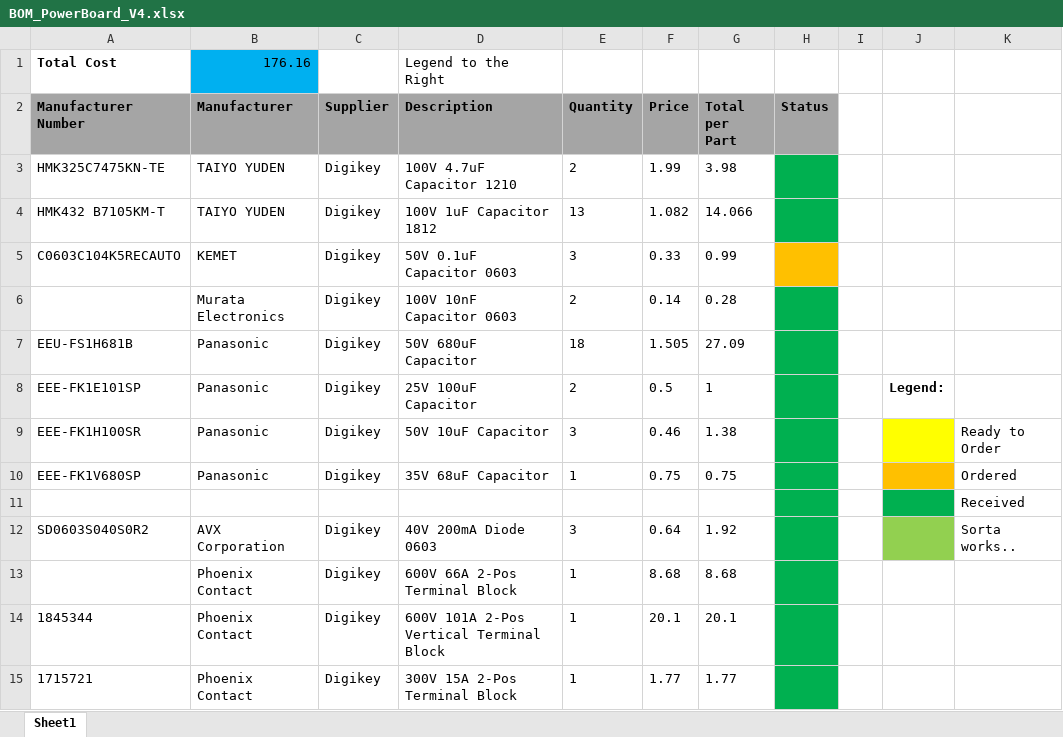
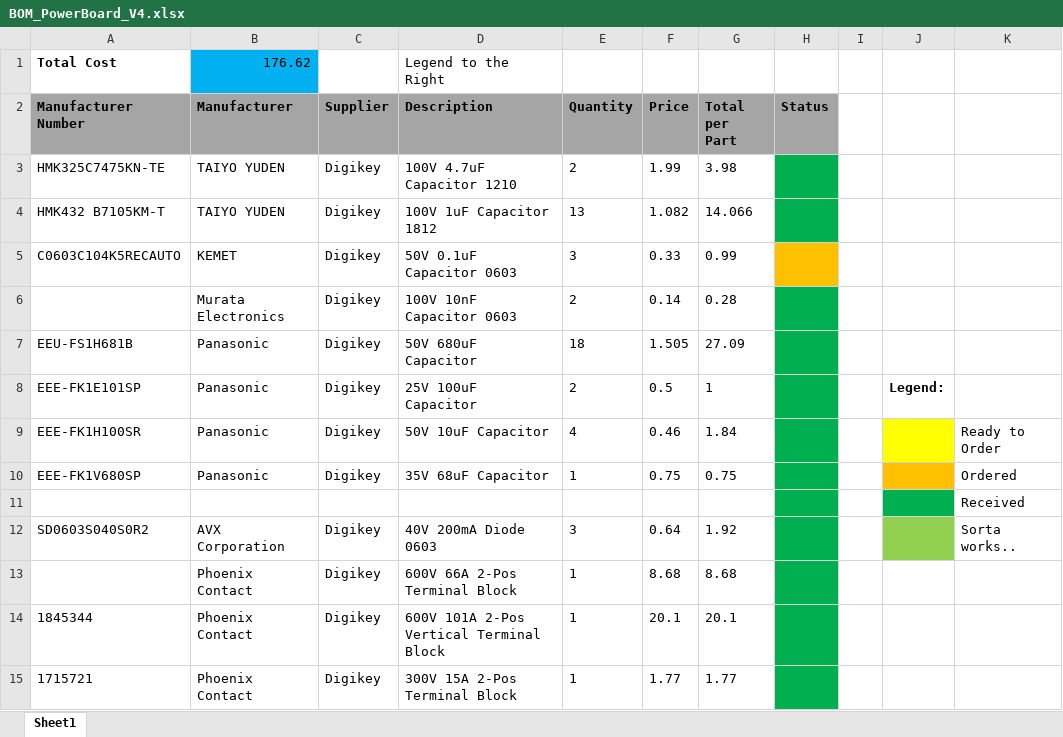
Before and after one commit to UofSSpaceTeam/rover-hardware, an Excel workbook: BOM/BOM_PowerBoard_V4.xlsx, sheet Sheet1, drawn as a sheet; only a part is shown; values as stored, in another font and other column widths than the file's, no borders; the diff names each change by its address in the sheet, - before the commit and + after, or states it on an @@ line.

```diff
--- a/BOM/BOM_PowerBoard_V4.xlsx (sheet Sheet1)
+++ b/BOM/BOM_PowerBoard_V4.xlsx (sheet Sheet1)
-B1 (Manufacturer): 176.16
+B1 (Manufacturer): 176.62
-E9 (Quantity): 3
+E9 (Quantity): 4
-G9 (Total per Part): 1.38
+G9 (Total per Part): 1.84
```
Also changed, not shown: 3 other files.
